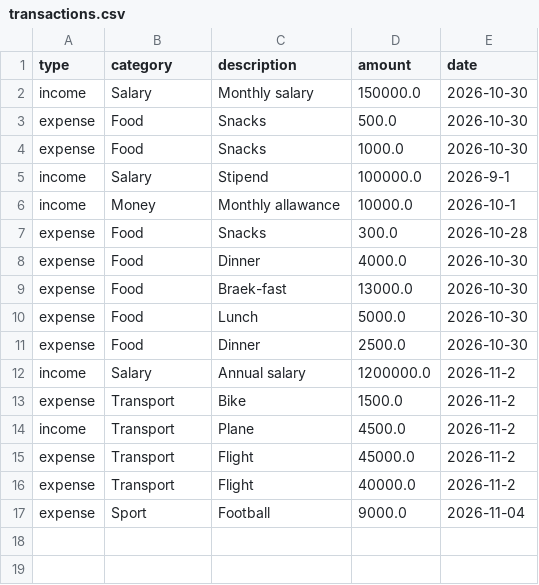
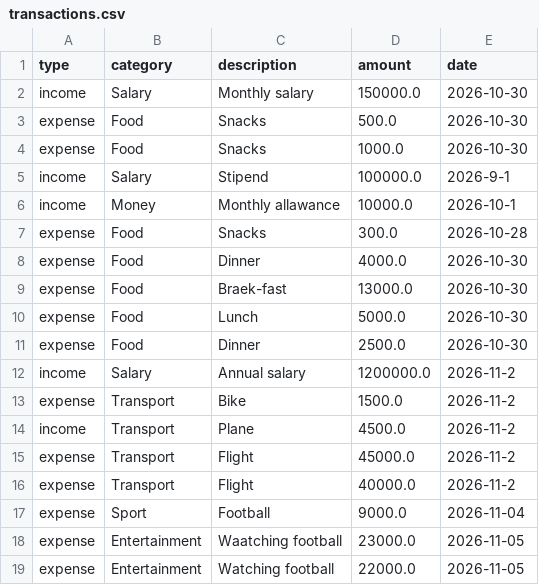
Before and after one commit to ayomide02012010-creator/works, a CSV file: PYTHON/Hackaton/Personal_Budget_Tracker(CLI)/transactions.csv, drawn as a sheet; the diff names each change by its address in the sheet, - before the commit and + after, or states it on an @@ line.

```diff
--- a/PYTHON/Hackaton/Personal_Budget_Tracker(CLI)/transactions.csv
+++ b/PYTHON/Hackaton/Personal_Budget_Tracker(CLI)/transactions.csv
+row 18: expense | Entertainment | Waatching football | 23000.0 | 2026-11-05
+row 19: expense | Entertainment | Watching football | 22000.0 | 2026-11-05
```
Also changed, not shown: 11 other files.
